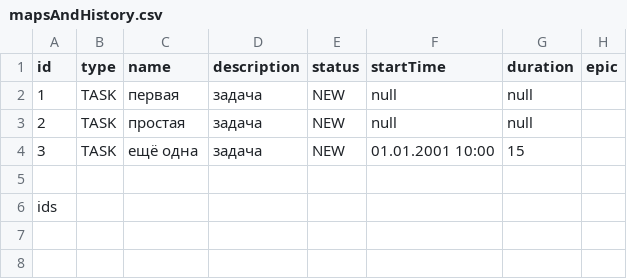
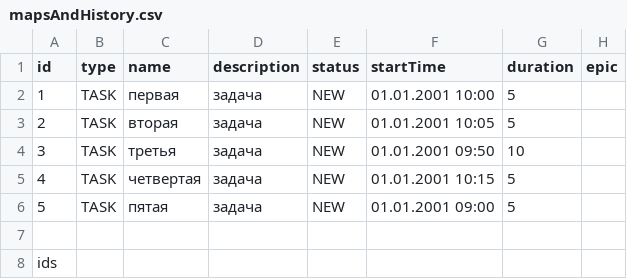
Before and after one commit to NikitaSoftstep/java-kanban, a CSV file: out/production/java-kanban/resources/mapsAndHistory.csv, drawn as a sheet.

Commit message:
Доделана проверка на првоерку наложения отрезков и восстановелние приоритетных задач из файла

```diff
--- a/out/production/java-kanban/resources/mapsAndHistory.csv
+++ b/out/production/java-kanban/resources/mapsAndHistory.csv
@@ -1,5 +1,7 @@
 id,type,name,description,status,startTime,duration,epic
-1,TASK,первая,задача,NEW,null,null
-2,TASK,простая,задача,NEW,null,null
-3,TASK,ещё одна,задача,NEW,01.01.2001 10:00,15
+1,TASK,первая,задача,NEW,01.01.2001 10:00,5
+2,TASK,вторая,задача,NEW,01.01.2001 10:05,5
+3,TASK,третья,задача,NEW,01.01.2001 09:50,10
+4,TASK,четвертая,задача,NEW,01.01.2001 10:15,5
+5,TASK,пятая,задача,NEW,01.01.2001 09:00,5
 
```
Also changed, not shown: src/resources/mapsAndHistory.csv, 3 other files.
